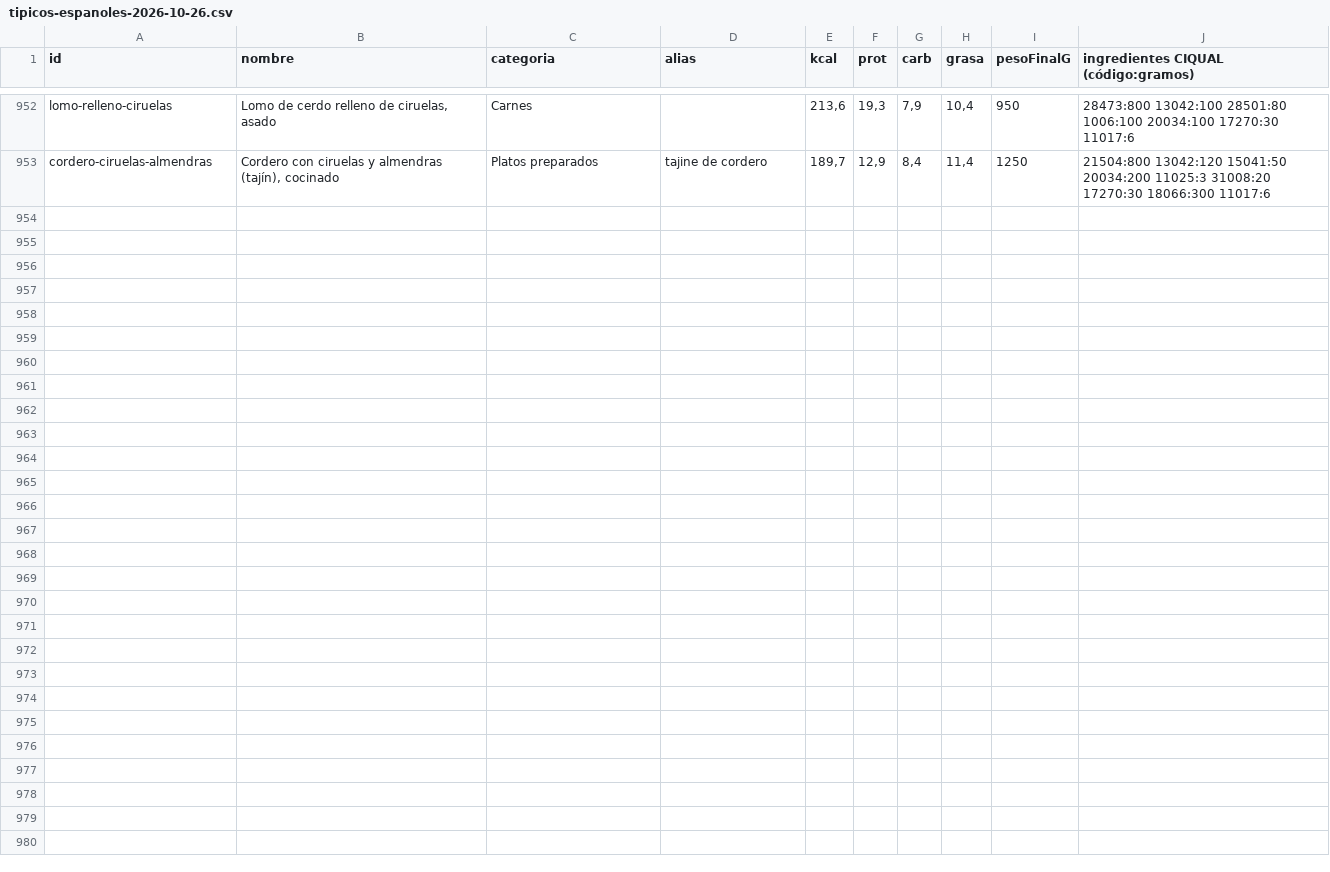
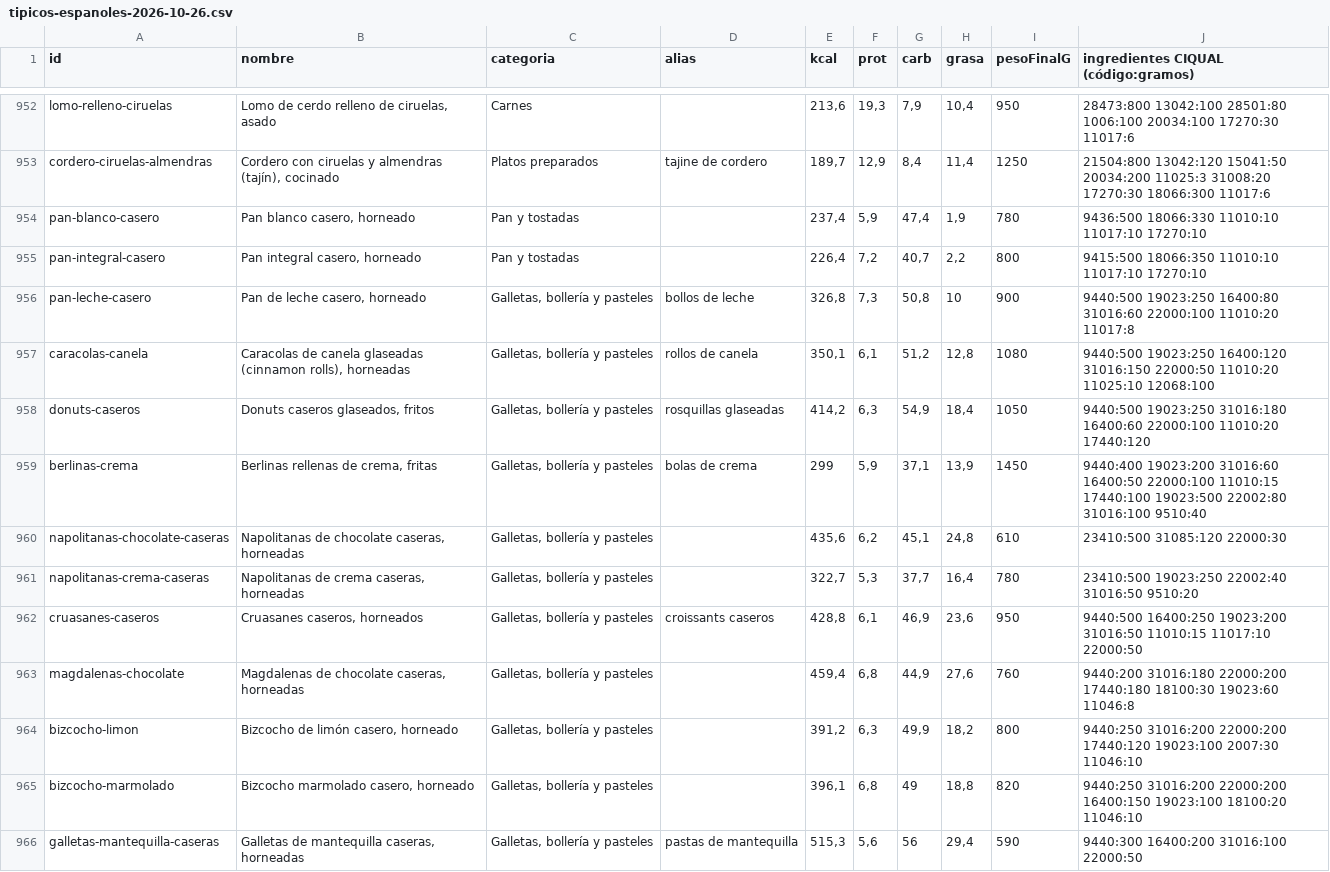
Before and after one commit to vtinezdev/appfit, a CSV file: scripts/catalogo/informes/tipicos-espanoles-2026-10-26.csv, drawn as a sheet; only a part is shown, gaps mark what is left out.

```diff
--- a/scripts/catalogo/informes/tipicos-espanoles-2026-10-26.csv
+++ b/scripts/catalogo/informes/tipicos-espanoles-2026-10-26.csv
@@ -953 +953,14 @@ lomo-relleno-ciruelas;Lomo de cerdo relleno de ciruelas, asado;Carnes;;213,6;19,
 cordero-ciruelas-almendras;Cordero con ciruelas y almendras (tajín), cocinado;Platos preparados;tajine de cordero;189,7;12,9;8,4;11,4;1250;21504:800 13042:120 15041:50 20034:200 11025:3 31008:20 17270:30 18066:300 11017:6
+pan-blanco-casero;Pan blanco casero, horneado;Pan y tostadas;;237,4;5,9;47,4;1,9;780;9436:500 18066:330 11010:10 11017:10 17270:10
+pan-integral-casero;Pan integral casero, horneado;Pan y tostadas;;226,4;7,2;40,7;2,2;800;9415:500 18066:350 11010:10 11017:10 17270:10
+pan-leche-casero;Pan de leche casero, horneado;Galletas, bollería y pasteles;bollos de leche;326,8;7,3;50,8;10;900;9440:500 19023:250 16400:80 31016:60 22000:100 11010:20 11017:8
+caracolas-canela;Caracolas de canela glaseadas (cinnamon rolls), horneadas;Galletas, bollería y pasteles;rollos de canela;350,1;6,1;51,2;12,8;1080;9440:500 19023:250 16400:120 31016:150 22000:50 11010:20 11025:10 12068:100
+donuts-caseros;Donuts caseros glaseados, fritos;Galletas, bollería y pasteles;rosquillas glaseadas;414,2;6,3;54,9;18,4;1050;9440:500 19023:250 31016:180 16400:60 22000:100 11010:20 17440:120
+berlinas-crema;Berlinas rellenas de crema, fritas;Galletas, bollería y pasteles;bolas de crema;299;5,9;37,1;13,9;1450;9440:400 19023:200 31016:60 16400:50 22000:100 11010:15 17440:100 19023:500 22002:80 31016:100 9510:40
+napolitanas-chocolate-caseras;Napolitanas de chocolate caseras, horneadas;Galletas, bollería y pasteles;;435,6;6,2;45,1;24,8;610;23410:500 31085:120 22000:30
+napolitanas-crema-caseras;Napolitanas de crema caseras, horneadas;Galletas, bollería y pasteles;;322,7;5,3;37,7;16,4;780;23410:500 19023:250 22002:40 31016:50 9510:20
+cruasanes-caseros;Cruasanes caseros, horneados;Galletas, bollería y pasteles;croissants caseros;428,8;6,1;46,9;23,6;950;9440:500 16400:250 19023:200 31016:50 11010:15 11017:10 22000:50
+magdalenas-chocolate;Magdalenas de chocolate caseras, horneadas;Galletas, bollería y pasteles;;459,4;6,8;44,9;27,6;760;9440:200 31016:180 22000:200 17440:180 18100:30 19023:60 11046:8
+bizcocho-limon;Bizcocho de limón casero, horneado;Galletas, bollería y pasteles;;391,2;6,3;49,9;18,2;800;9440:250 31016:200 22000:200 17440:120 19023:100 2007:30 11046:10
+bizcocho-marmolado;Bizcocho marmolado casero, horneado;Galletas, bollería y pasteles;;396,1;6,8;49;18,8;820;9440:250 31016:200 22000:200 16400:150 19023:100 18100:20 11046:10
+galletas-mantequilla-caseras;Galletas de mantequilla caseras, horneadas;Galletas, bollería y pasteles;pastas de mantequilla;515,3;5,6;56;29,4;590;9440:300 16400:200 31016:100 22000:50
```
Also changed, not shown: 6 other files.
